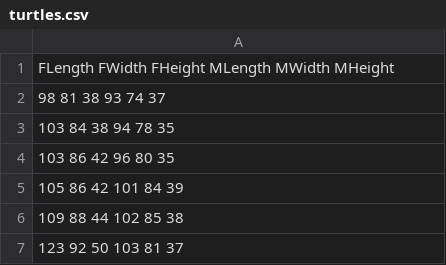
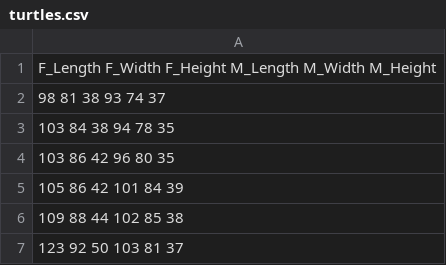
Before and after one commit to Samuel-col/baraleShirkeTest, a CSV file: turtles.csv, drawn as a sheet; only a part is shown.

Commit message:
Update turtles.csv

```diff
--- a/turtles.csv
+++ b/turtles.csv
@@ -1,2 +1,2 @@
-FLength FWidth FHeight MLength MWidth MHeight
+F_Length F_Width F_Height M_Length M_Width M_Height
 98 81 38 93 74 37
```
